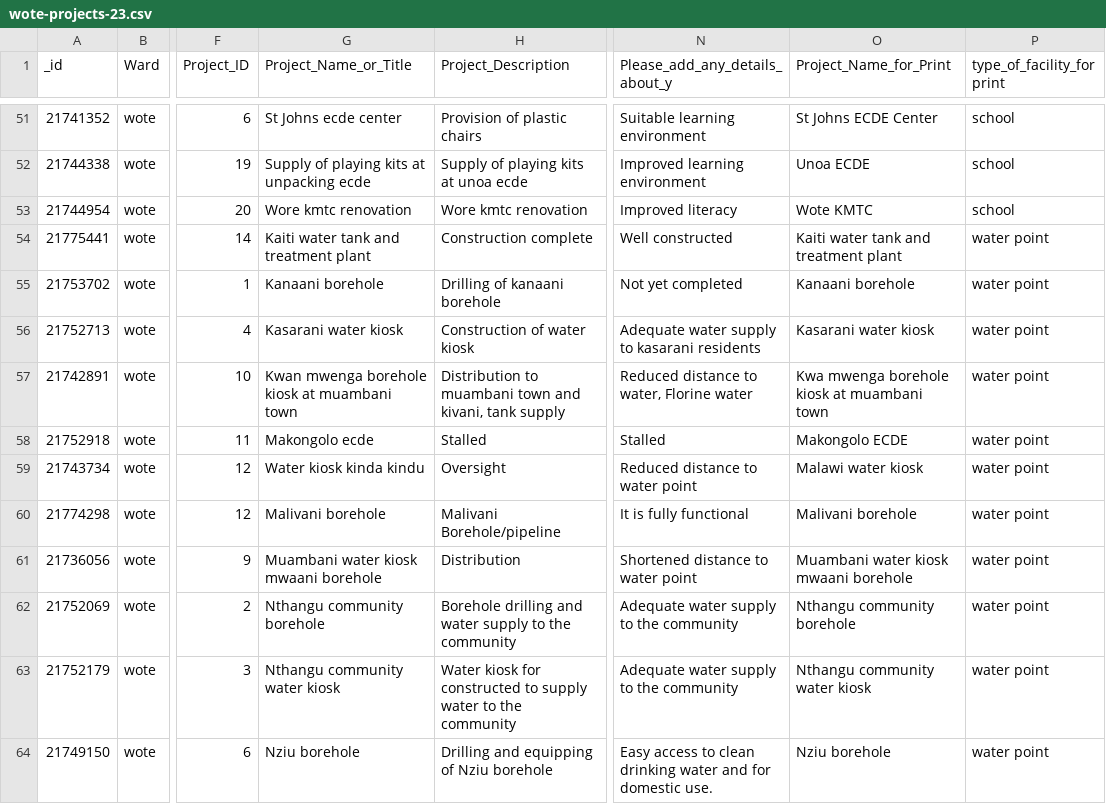
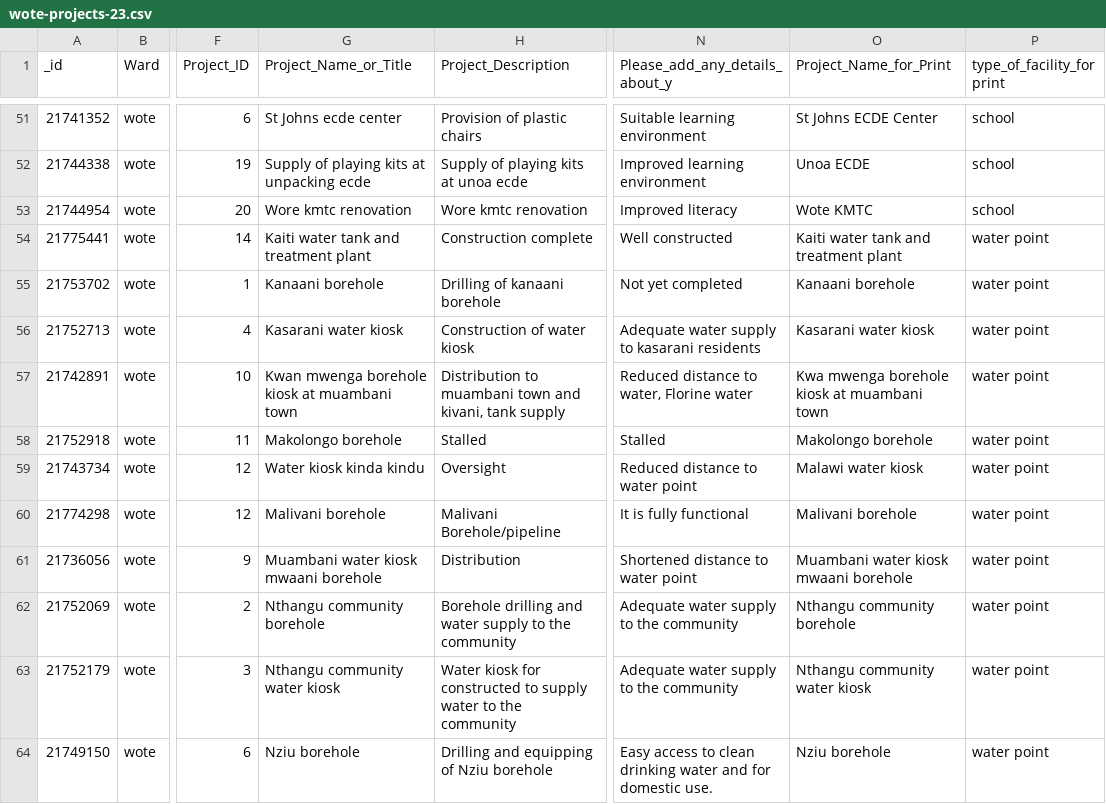
Before and after one commit to mapkibera/counties, a CSV file: data/build/wote-projects-23.csv, drawn as a sheet; only a part is shown, gaps mark what is left out; the diff names each change by its address in the sheet, - before the commit and + after, or states it on an @@ line.

```diff
--- a/data/build/wote-projects-23.csv
+++ b/data/build/wote-projects-23.csv
-G58 (Project_Name_or_Title): Makongolo ecde
+G58 (Project_Name_or_Title): Makolongo borehole
-O58 (Project_Name_for_Print): Makongolo ECDE
+O58 (Project_Name_for_Print): Makolongo borehole
```
Also changed, not shown: data/build/makueni-projects.csv, data/build/wote-projects-25-clipped.csv, 40 other files.
